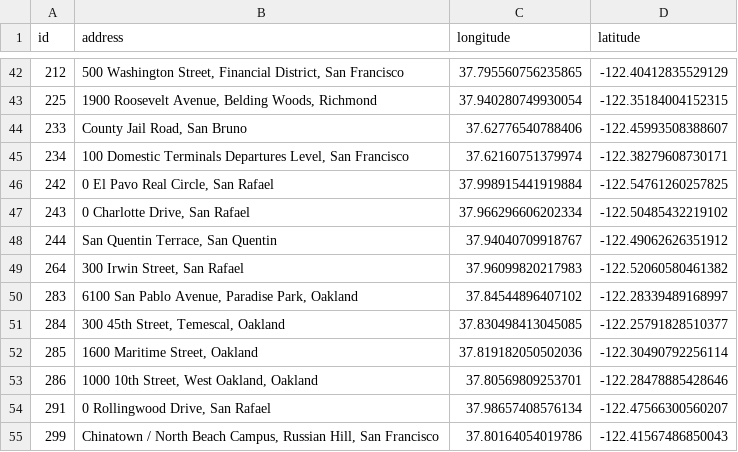
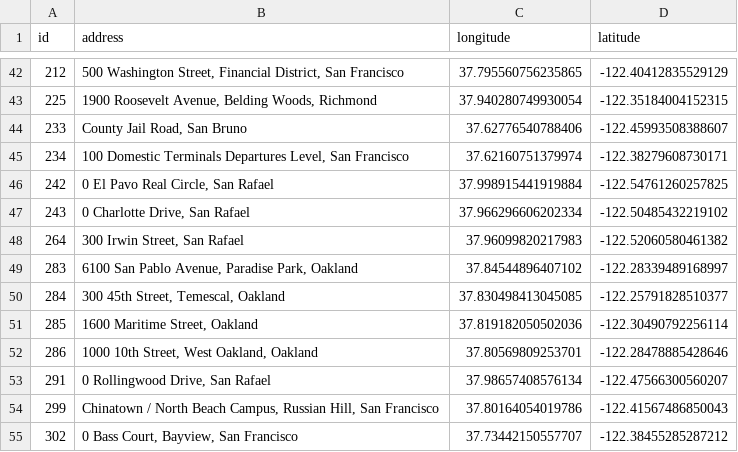
Before and after one commit to bcasares/CS224W, a CSV file: Data/Geo/sf_zone_info.csv, drawn as a sheet; only a part is shown, gaps mark what is left out; the shorter side is filled out with more unchanged rows; the diff names each change by its address in the sheet, - before the commit and + after, or states it on an @@ line.

```diff
--- a/Data/Geo/sf_zone_info.csv
+++ b/Data/Geo/sf_zone_info.csv
-row 48: 244 | San Quentin Terrace, San Quentin | 37.94040709918767 | -122.49062626351912
```
Also changed, not shown: 15 other files.
